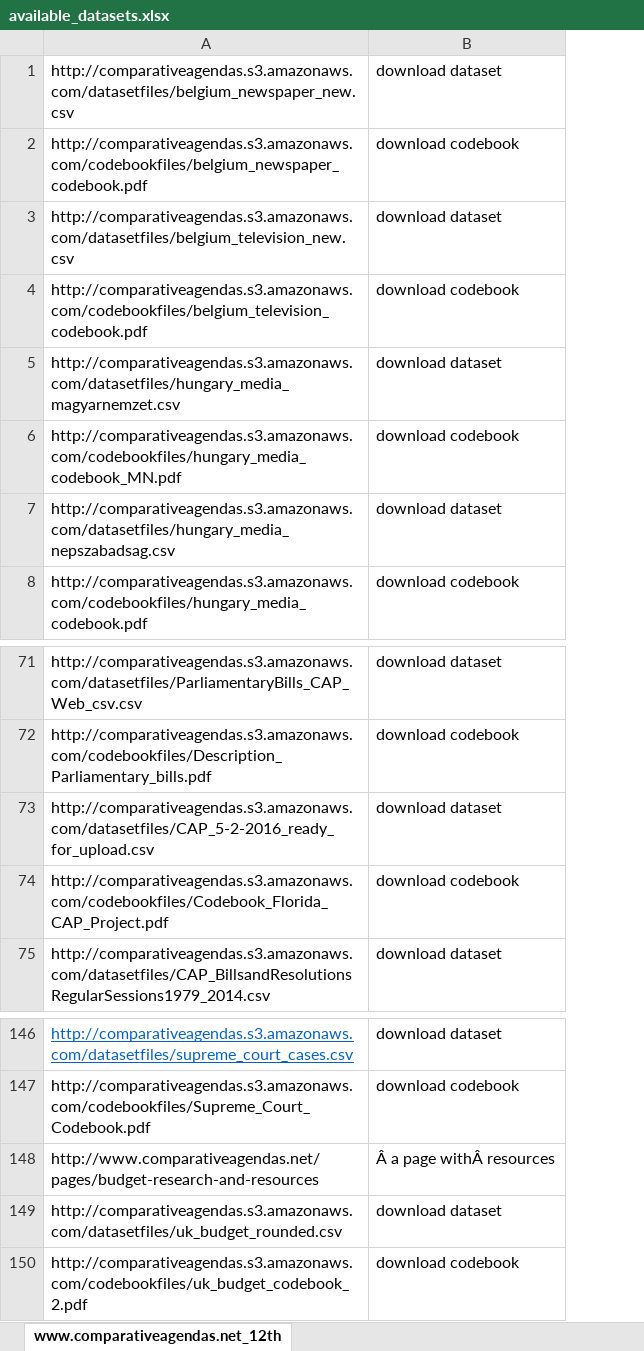
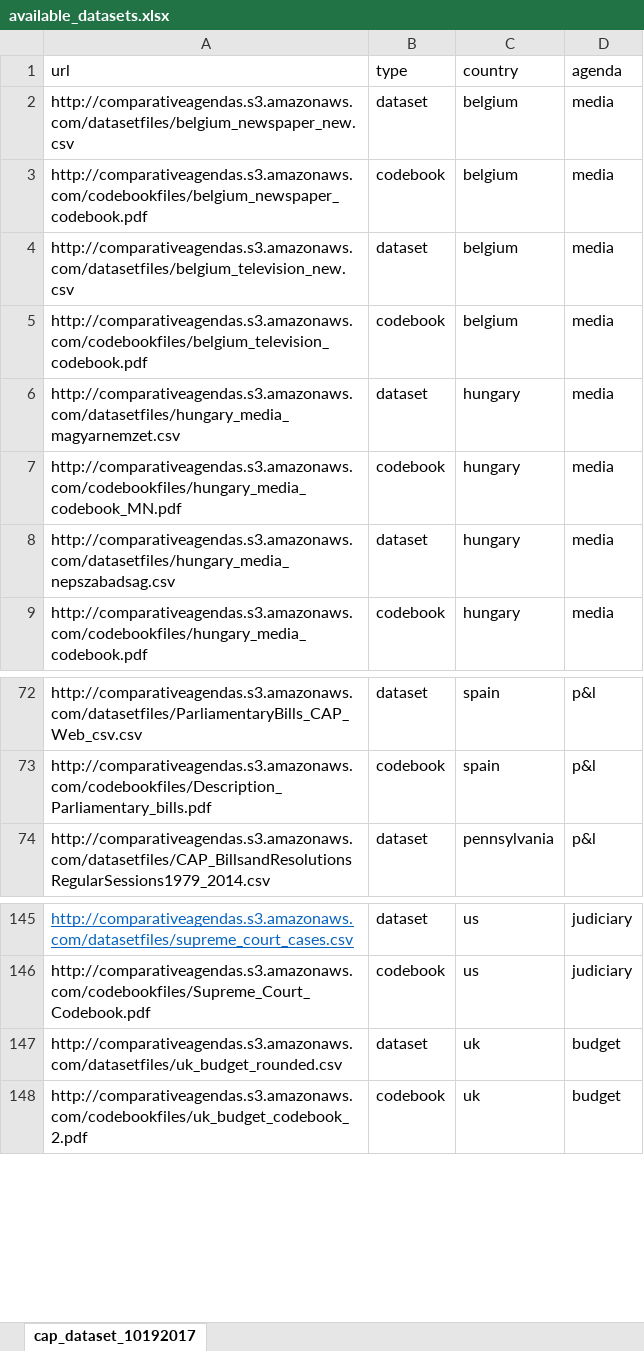
Before and after one commit to SamuelWorkman/capR, an Excel workbook: Data/available_datasets.xlsx, sheet cap_dataset_10192017, drawn as a sheet; only a part is shown, gaps mark what is left out; values as stored, in another font and other column widths than the file's, no borders; removed rows and columns are numbered as before the commit, all else as after; the diff names each change by its address in the sheet, - before the commit and + after, or states it on an @@ line.

Commit message:
update of the link dataset

```diff
--- a/Data/available_datasets.xlsx (sheet cap_dataset_10192017)
+++ b/Data/available_datasets.xlsx (sheet cap_dataset_10192017)
-sheet tab: www.comparativeagendas.net_12th
+sheet tab: cap_dataset_10192017
-column B, rows 1-8: download dataset | download codebook | download dataset | download codebook | download dataset | download codebook | download dataset | download codebook; rows 71-72: download dataset | download codebook; row 75: download dataset; rows 146-147: download dataset | download codebook; rows 149-150: download dataset | download codebook
+column B, rows 2-9: dataset | codebook | dataset | codebook | dataset | codebook | dataset | codebook; rows 72-74: dataset | codebook | dataset; rows 145-148: dataset | codebook | dataset | codebook
+column C, rows 2-9: belgium | belgium | belgium | belgium | hungary | hungary | hungary | hungary; rows 72-74: spain | spain | pennsylvania; rows 145-148: us | us | uk | uk
+column D, rows 2-9: all media; rows 72-74: all p&l; rows 145-148: judiciary | judiciary | budget | budget
+row 1: url | type | country | agenda
-row 73: http://comparativeagendas.s3.amazonaws.com/datasetfiles/CAP_5-2-2016_ready_for_upload.csv | download dataset
-row 74: http://comparativeagendas.s3.amazonaws.com/codebookfiles/Codebook_Florida_CAP_Project.pdf | download codebook
-row 148: http://www.comparativeagendas.net/pages/budget-research-and-resources | Â a page withÂ resources
```
